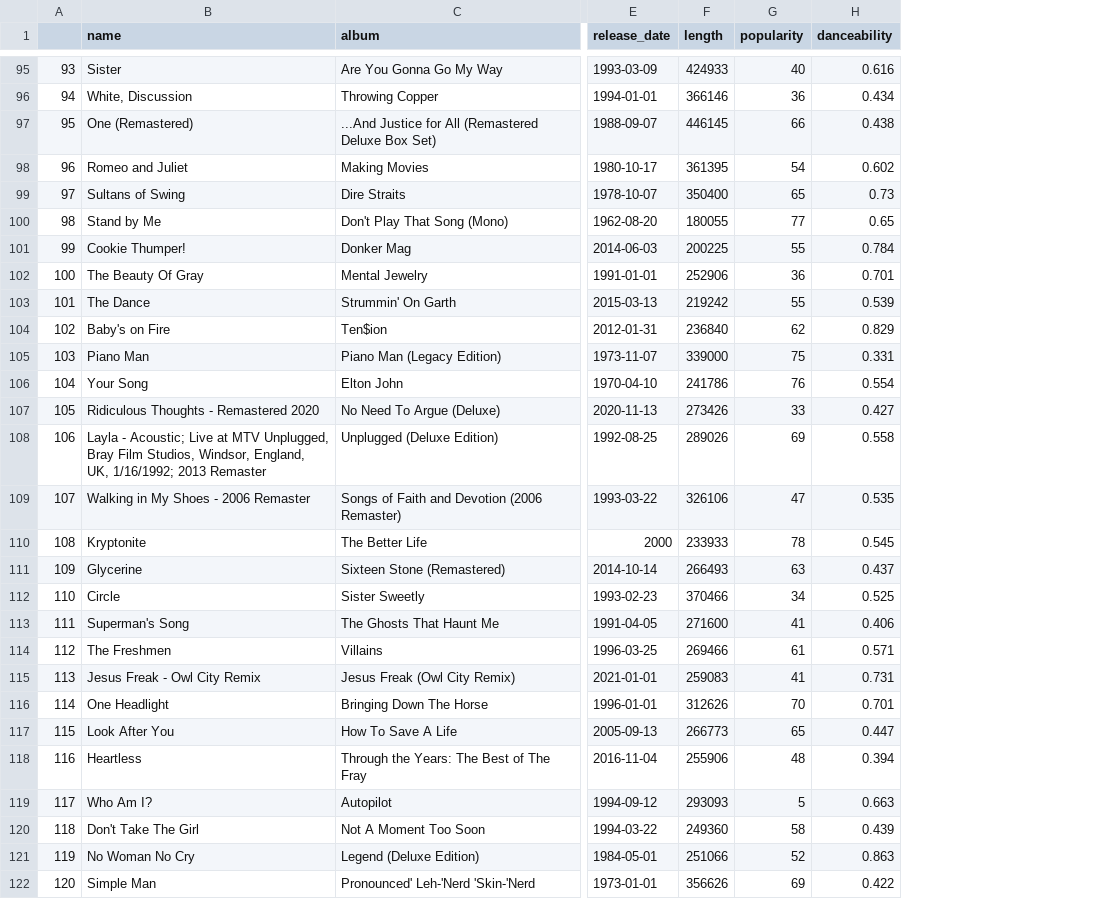
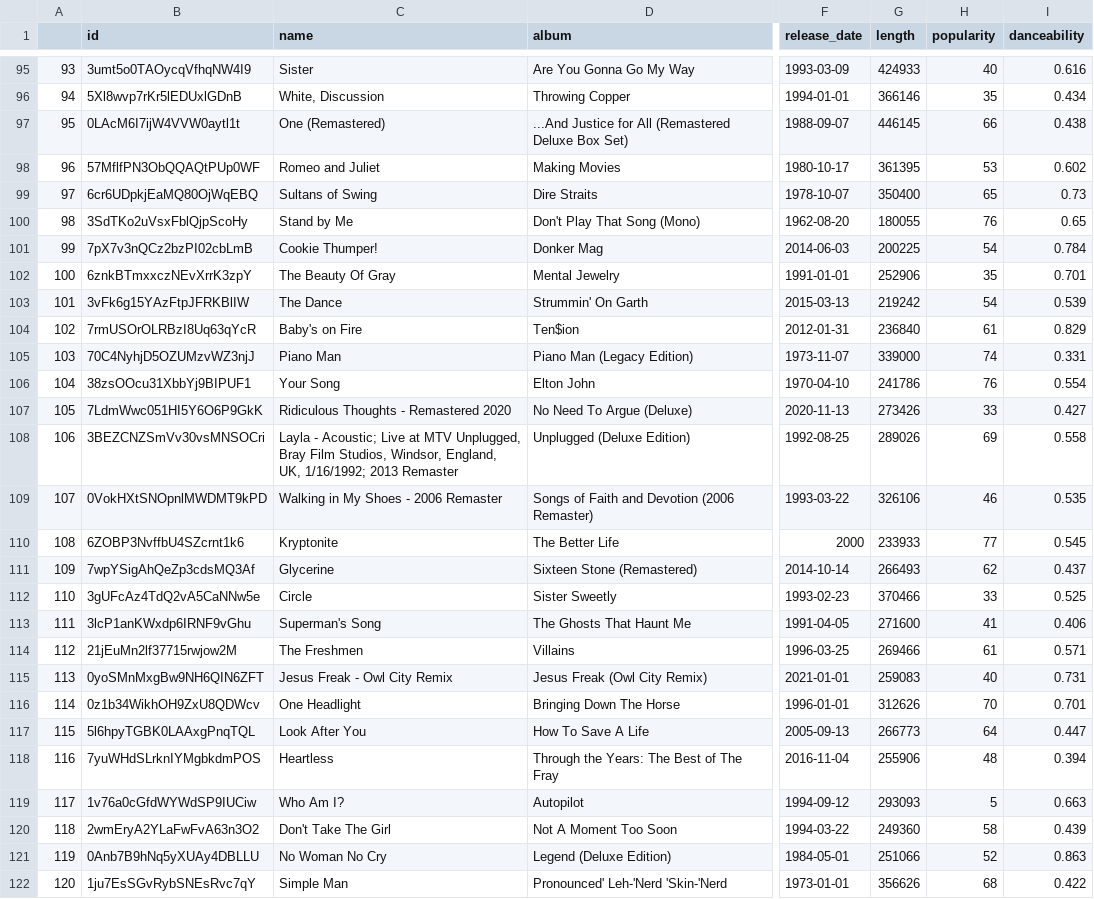
Before and after one commit to paulywog13/spotify-project, a CSV file: resources/spotify.csv, drawn as a sheet; only a part is shown, gaps mark what is left out; addresses are those after the commit; the diff covers the shown part only; the diff names each change by its address in the sheet, - before the commit and + after, or states it on an @@ line.

```diff
--- a/resources/spotify.csv
+++ b/resources/spotify.csv
+column B (id), rows 95-122: 3umt5o0TAOycqVfhqNW4I9 | 5Xl8wvp7rKr5lEDUxlGDnB | 0LAcM6I7ijW4VVW0aytl1t | 57MflfPN3ObQQAQtPUp0WF | 6cr6UDpkjEaMQ80OjWqEBQ | 3SdTKo2uVsxFblQjpScoHy | 7pX7v3nQCz2bzPI02cbLmB | 6znkBTmxxczNEvXrrK3zpY | 3vFk6g15YAzFtpJFRKBlIW | 7rmUSOrOLRBzI8Uq63qYcR | 70C4NyhjD5OZUMzvWZ3njJ | 38zsOOcu31XbbYj9BIPUF1 | 7LdmWwc051HI5Y6O6P9GkK | 3BEZCNZSmVv30vsMNSOCri | 0VokHXtSNOpnlMWDMT9kPD | 6ZOBP3NvffbU4SZcrnt1k6 | 7wpYSigAhQeZp3cdsMQ3Af | 3gUFcAz4TdQ2vA5CaNNw5e | 3lcP1anKWxdp6IRNF9vGhu | 21jEuMn2lf37715rwjow2M | 0yoSMnMxgBw9NH6QIN6ZFT | 0z1b34WikhOH9ZxU8QDWcv | 5l6hpyTGBK0LAAxgPnqTQL | 7yuWHdSLrknIYMgbkdmPOS | 1v76a0cGfdWYWdSP9IUCiw | 2wmEryA2YLaFwFvA63n3O2 | 0Anb7B9hNq5yXUAy4DBLLU | 1ju7EsSGvRybSNEsRvc7qY
-H96 (popularity): 36
+H96 (popularity): 35
-H98 (popularity): 54
+H98 (popularity): 53
-H100 (popularity): 77
+H100 (popularity): 76
-H101 (popularity): 55
+H101 (popularity): 54
-H102 (popularity): 36
+H102 (popularity): 35
-H103 (popularity): 55
+H103 (popularity): 54
-H104 (popularity): 62
+H104 (popularity): 61
-H105 (popularity): 75
+H105 (popularity): 74
-H109 (popularity): 47
+H109 (popularity): 46
-H110 (popularity): 78
+H110 (popularity): 77
-H111 (popularity): 63
+H111 (popularity): 62
-H112 (popularity): 34
+H112 (popularity): 33
-H115 (popularity): 41
+H115 (popularity): 40
-H117 (popularity): 65
+H117 (popularity): 64
-H122 (popularity): 69
+H122 (popularity): 68
```
Also changed, not shown: 68 edited cells elsewhere in this file, 3 other files.
